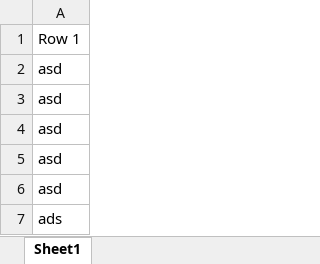
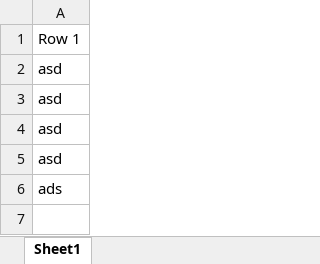
Before and after one commit to Ctrl-Sky/partly_observable_pendulum, an Excel workbook: pendulum/work_on_memory/memory_raw_data.xlsx, sheet Sheet1, drawn as a sheet; values as stored, in another font and other column widths than the file's, no borders; the diff names each change by its address in the sheet, - before the commit and + after, or states it on an @@ line.

```diff
--- a/pendulum/work_on_memory/memory_raw_data.xlsx (sheet Sheet1)
+++ b/pendulum/work_on_memory/memory_raw_data.xlsx (sheet Sheet1)
-row 6: asd
```
Also changed, not shown: 2 other files.
